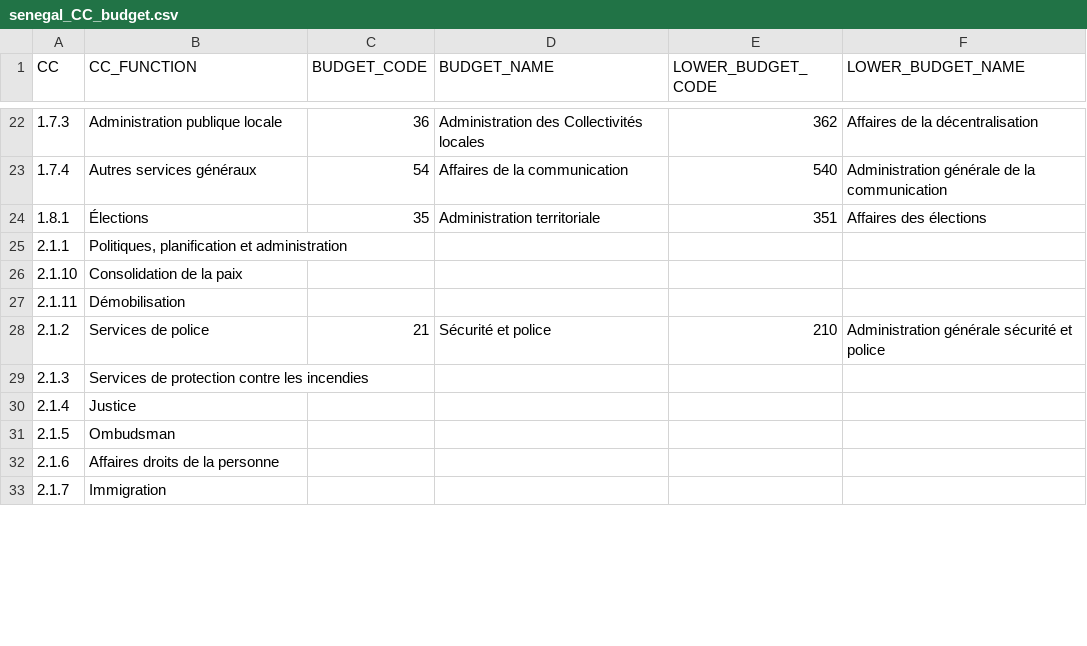
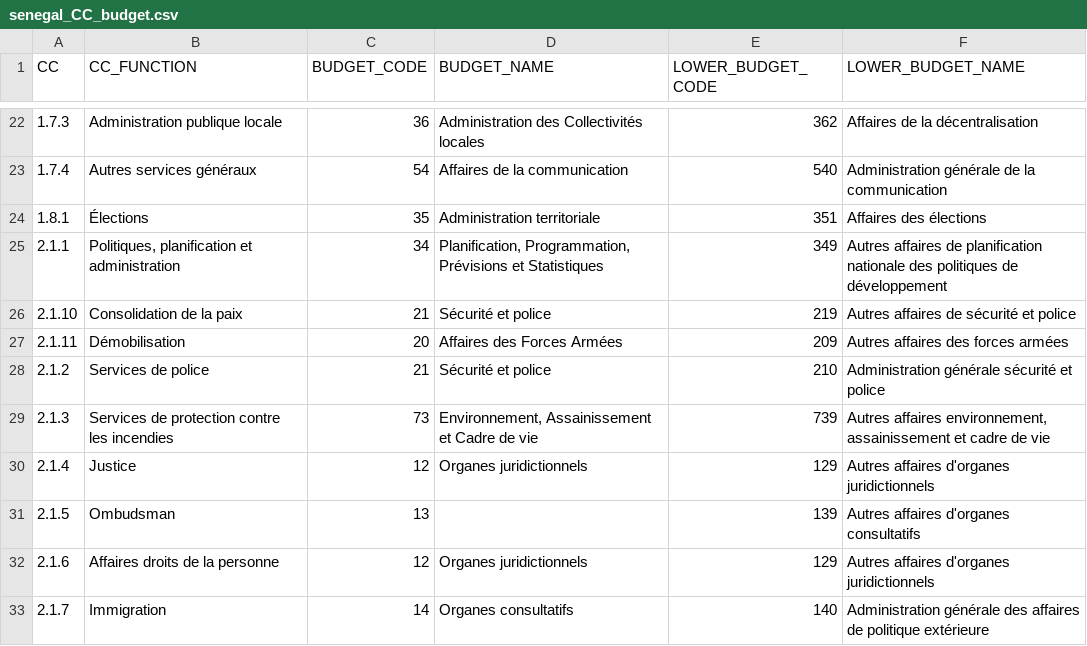
Before and after one commit to markbrough/flatiati, a CSV file: abmapper/lib/senegal_CC_budget.csv, drawn as a sheet; only a part is shown, gaps mark what is left out; the diff covers the shown part only.

Commit message:
Adjust codes to add in more mappping

```diff
--- a/abmapper/lib/senegal_CC_budget.csv
+++ b/abmapper/lib/senegal_CC_budget.csv
@@ -24,10 +24,10 @@ CC,CC_FUNCTION,BUDGET_CODE,BUDGET_NAME,LOWER_BUDGET_CODE,LOWER_BUDGET_NAME
 1.8.1,Élections,35,Administration territoriale,351,Affaires des élections
-2.1.1,"Politiques, planification et administration",,,,
-2.1.10,Consolidation de la paix ,,,,
-2.1.11,Démobilisation,,,,
+2.1.1,"Politiques, planification et administration",34,"Planification, Programmation, Prévisions et Statistiques",349,Autres affaires de planification nationale des politiques de développement
+2.1.10,Consolidation de la paix ,21,Sécurité et police,219,Autres affaires de sécurité et police
+2.1.11,Démobilisation,20,Affaires des Forces Armées,209,Autres affaires des forces armées
 2.1.2,Services de police,21,Sécurité et police,210,Administration générale sécurité et police
-2.1.3,Services de protection contre les incendies,,,,
-2.1.4,Justice,,,,
-2.1.5,Ombudsman,,,,
-2.1.6,Affaires droits de la personne,,,,
-2.1.7,Immigration,,,,
+2.1.3,Services de protection contre les incendies,73,"Environnement, Assainissement et Cadre de vie",739,"Autres affaires environnement, assainissement et cadre de vie"
+2.1.4,Justice,12,Organes juridictionnels,129,Autres affaires d'organes juridictionnels
+2.1.5,Ombudsman,13,,139,Autres affaires d'organes consultatifs
+2.1.6,Affaires droits de la personne,12,Organes juridictionnels,129,Autres affaires d'organes juridictionnels
+2.1.7,Immigration,14,Organes consultatifs,140,Administration générale des affaires de politique extérieure
```
Also changed, not shown: 3 added rows, 17 removed rows and 85 edited cells elsewhere in this file.
